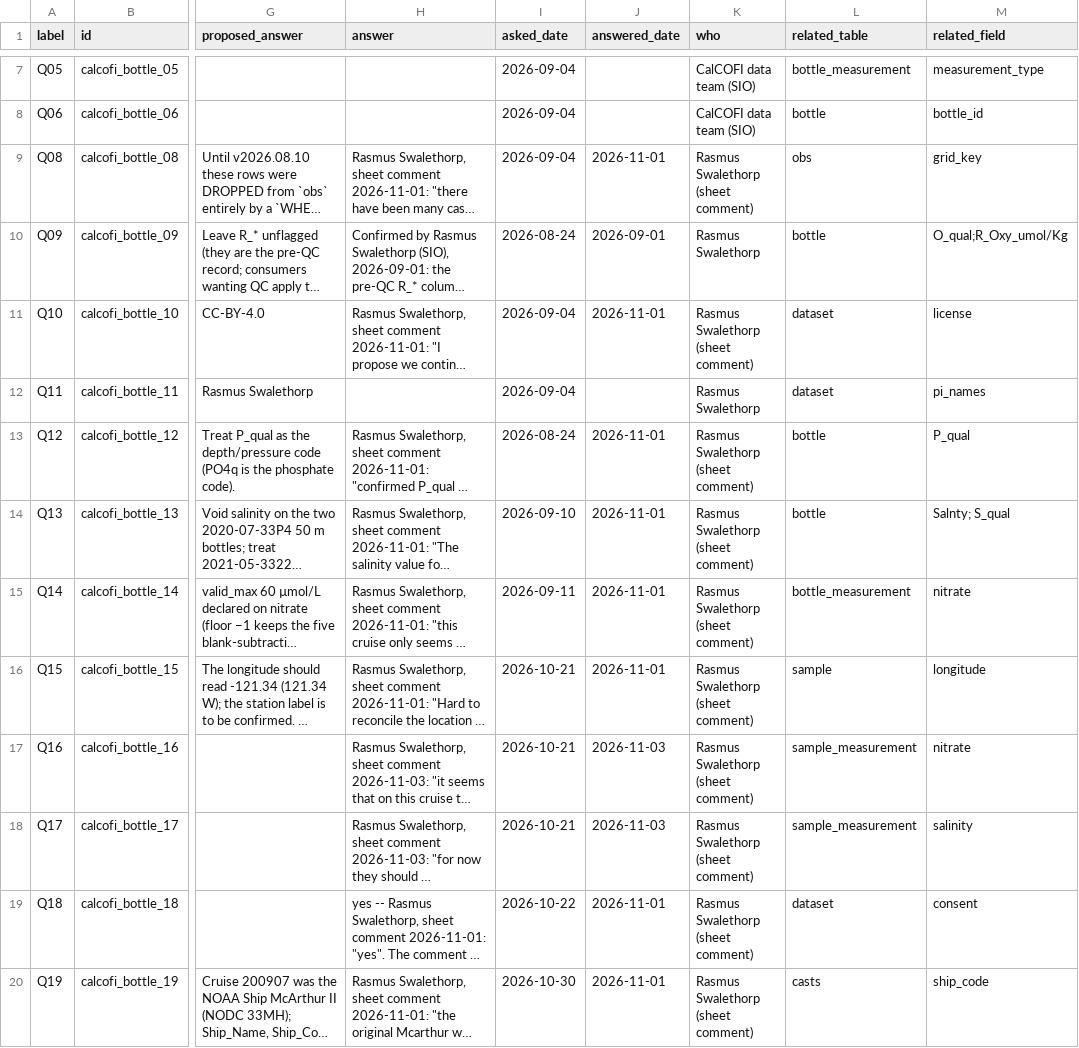
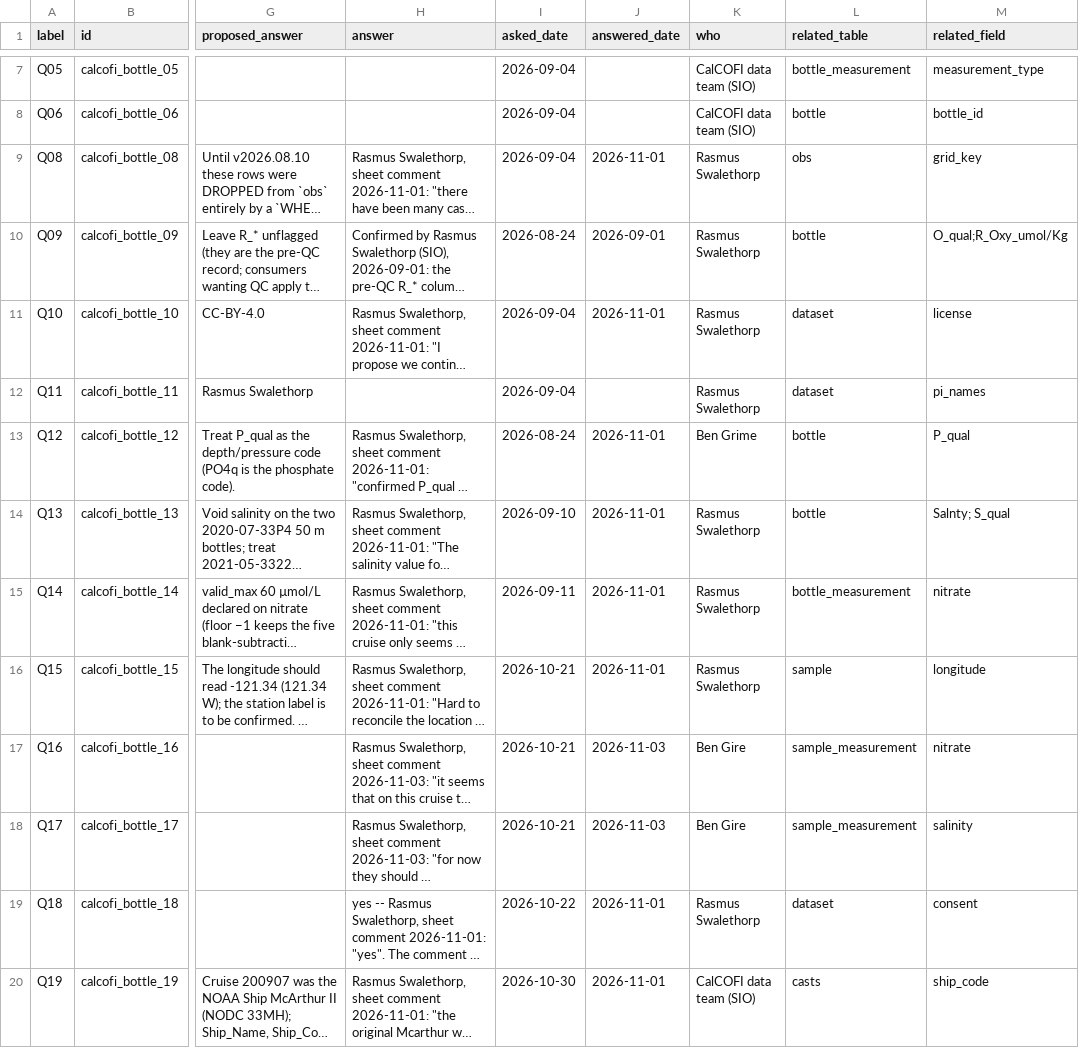
Before and after one commit to CalCOFI/workflows, a CSV file: metadata/calcofi/bottle/questions.csv, drawn as a sheet; only a part is shown, gaps mark what is left out; long unchanged cells end in …; the diff names each change by its address in the sheet, - before the commit and + after, or states it on an @@ line.

```diff
--- a/metadata/calcofi/bottle/questions.csv
+++ b/metadata/calcofi/bottle/questions.csv
-K9 (who): Rasmus Swalethorp (sheet comment)
+K9 (who): Rasmus Swalethorp
-K11 (who): Rasmus Swalethorp (sheet comment)
+K11 (who): Rasmus Swalethorp
-K13 (who): Rasmus Swalethorp (sheet comment)
+K13 (who): Ben Grime
-K14:K16 (who): Rasmus Swalethorp (sheet comment)
+K14:K16 (who): Rasmus Swalethorp
-K17:K18 (who): Rasmus Swalethorp (sheet comment)
+K17:K18 (who): Ben Gire
-K19 (who): Rasmus Swalethorp (sheet comment)
+K19 (who): Rasmus Swalethorp
-K20 (who): Rasmus Swalethorp (sheet comment)
+K20 (who): CalCOFI data team (SIO)
```
Also changed, not shown: metadata/calcofi/bottle-derived/questions.csv, metadata/calcofi/ctd-cast/questions.csv.
